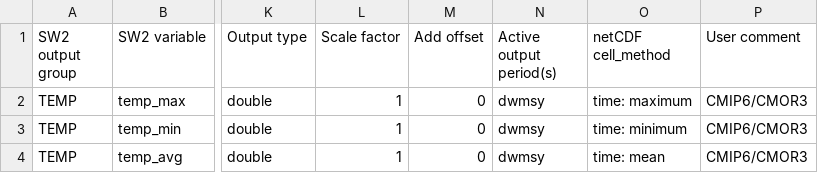
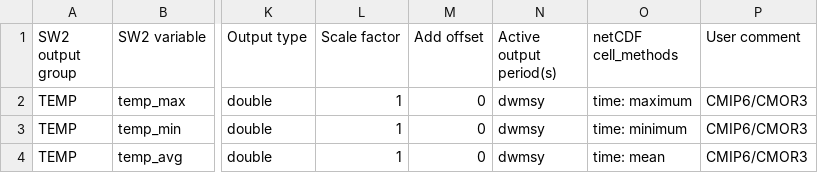
Before and after one commit to DrylandEcology/rSOILWAT2, a TSV file: inst/extdata/example1/Input_nc/SW2_netCDF_output_variables.tsv, drawn as a sheet; only a part is shown, gaps mark what is left out; the diff names each change by its address in the sheet, - before the commit and + after, or states it on an @@ line.

```diff
--- a/inst/extdata/example1/Input_nc/SW2_netCDF_output_variables.tsv
+++ b/inst/extdata/example1/Input_nc/SW2_netCDF_output_variables.tsv
-O1: netCDF cell_method
+O1: netCDF cell_methods
```
Also changed, not shown: 3 other files.
